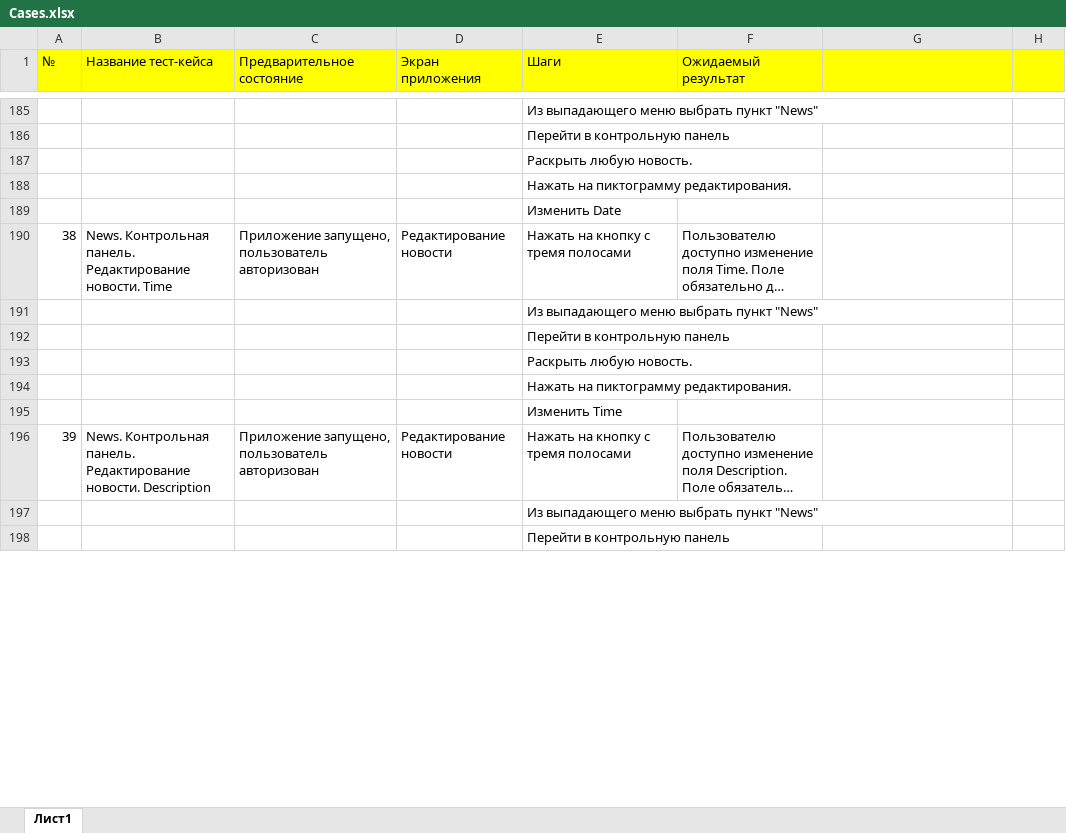
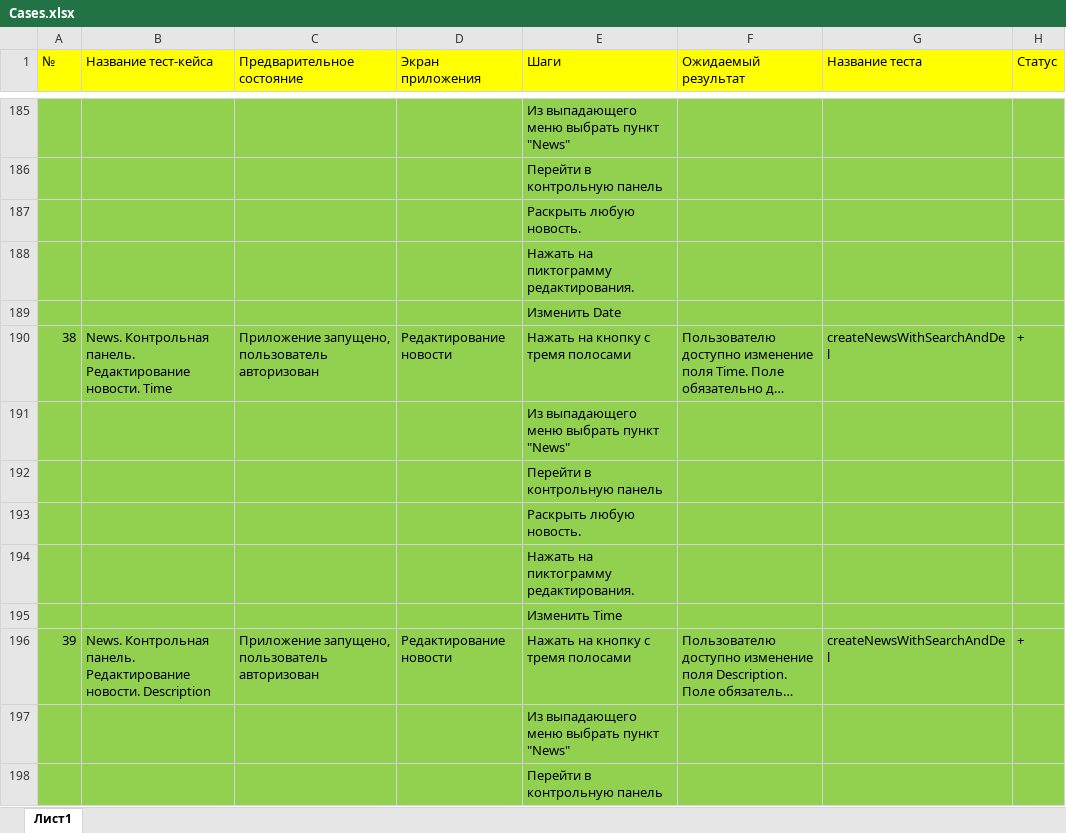
Before and after one commit to aidthebest/MQAdiplom, an Excel workbook: Cases.xlsx, sheet Лист1, drawn as a sheet; only a part is shown, gaps mark what is left out; long unchanged cells end in …; values as stored, in another font and other column widths than the file's, no borders; the diff covers the shown part only; the diff names each change by its address in the sheet, - before the commit and + after, or states it on an @@ line.

```diff
--- a/Cases.xlsx (sheet Лист1)
+++ b/Cases.xlsx (sheet Лист1)
-G1: (empty)
+G1: Название теста
-H1: (empty)
+H1: Статус
-A185:H198 fill: none
+A185:H198 fill: #92D050
-G190 (Название теста): (empty)
+G190 (Название теста): createNewsWithSearchAndDel
-H190 (Статус): (empty)
+H190 (Статус): +
-G196 (Название теста): (empty)
+G196 (Название теста): createNewsWithSearchAndDel
-H196 (Статус): (empty)
+H196 (Статус): +
```
Also changed, not shown: 66 edited cells and cell formats elsewhere in this sheet.
